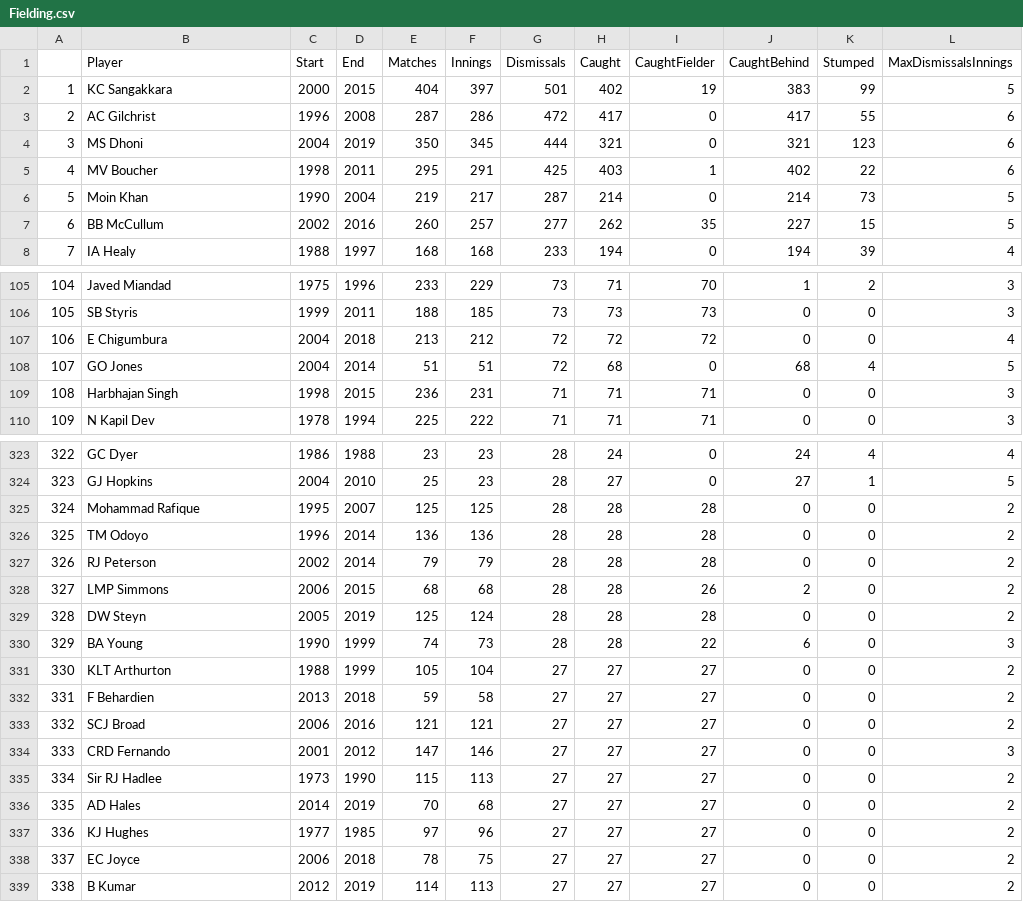
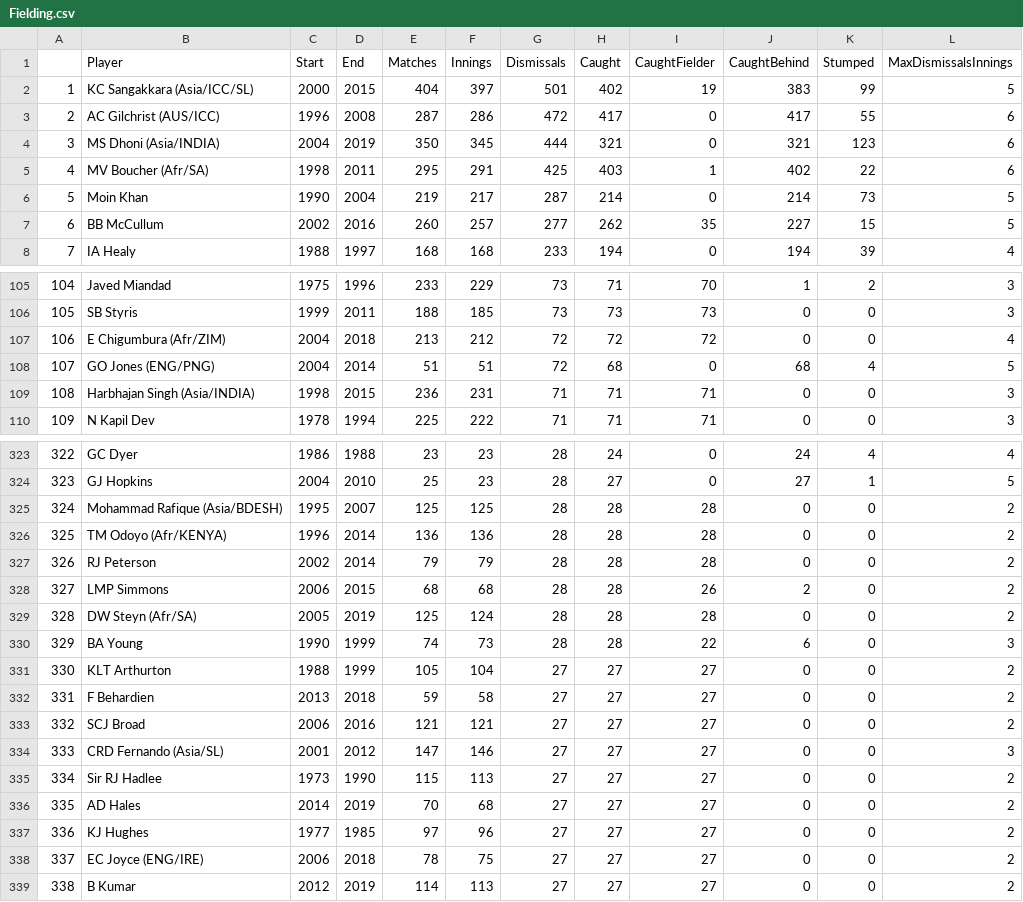
Before and after one commit to rahul-bharadwaj/Cricket-Data-Analysis, a CSV file: Fielding.csv, drawn as a sheet; only a part is shown, gaps mark what is left out; the diff covers the shown part only.

```diff
--- a/Fielding.csv
+++ b/Fielding.csv
@@ -1,6 +1,6 @@
 "","Player","Start","End","Matches","Innings","Dismissals","Caught","CaughtFielder","CaughtBehind","Stumped","MaxDismissalsInnings"
-"1","KC Sangakkara ",2000,2015,404,397,501,402,19,383,99,5
-"2","AC Gilchrist ",1996,2008,287,286,472,417,0,417,55,6
-"3","MS Dhoni ",2004,2019,350,345,444,321,0,321,123,6
-"4","MV Boucher ",1998,2011,295,291,425,403,1,402,22,6
+"1","KC Sangakkara (Asia/ICC/SL)",2000,2015,404,397,501,402,19,383,99,5
+"2","AC Gilchrist (AUS/ICC)",1996,2008,287,286,472,417,0,417,55,6
+"3","MS Dhoni (Asia/INDIA)",2004,2019,350,345,444,321,0,321,123,6
+"4","MV Boucher (Afr/SA)",1998,2011,295,291,425,403,1,402,22,6
 "5","Moin Khan ",1990,2004,219,217,287,214,0,214,73,5
@@ -106,5 +106,5 @@
 "105","SB Styris ",1999,2011,188,185,73,73,73,0,0,3
-"106","E Chigumbura ",2004,2018,213,212,72,72,72,0,0,4
-"107","GO Jones ",2004,2014,51,51,72,68,0,68,4,5
-"108","Harbhajan Singh ",1998,2015,236,231,71,71,71,0,0,3
+"106","E Chigumbura (Afr/ZIM)",2004,2018,213,212,72,72,72,0,0,4
+"107","GO Jones (ENG/PNG)",2004,2014,51,51,72,68,0,68,4,5
+"108","Harbhajan Singh (Asia/INDIA)",1998,2015,236,231,71,71,71,0,0,3
 "109","N Kapil Dev ",1978,1994,225,222,71,71,71,0,0,3
@@ -324,7 +324,7 @@
 "323","GJ Hopkins ",2004,2010,25,23,28,27,0,27,1,5
-"324","Mohammad Rafique ",1995,2007,125,125,28,28,28,0,0,2
-"325","TM Odoyo ",1996,2014,136,136,28,28,28,0,0,2
+"324","Mohammad Rafique (Asia/BDESH)",1995,2007,125,125,28,28,28,0,0,2
+"325","TM Odoyo (Afr/KENYA)",1996,2014,136,136,28,28,28,0,0,2
 "326","RJ Peterson ",2002,2014,79,79,28,28,28,0,0,2
 "327","LMP Simmons ",2006,2015,68,68,28,28,26,2,0,2
-"328","DW Steyn ",2005,2019,125,124,28,28,28,0,0,2
+"328","DW Steyn (Afr/SA)",2005,2019,125,124,28,28,28,0,0,2
 "329","BA Young ",1990,1999,74,73,28,28,22,6,0,3
@@ -333,3 +333,3 @@
 "332","SCJ Broad ",2006,2016,121,121,27,27,27,0,0,2
-"333","CRD Fernando ",2001,2012,147,146,27,27,27,0,0,3
+"333","CRD Fernando (Asia/SL)",2001,2012,147,146,27,27,27,0,0,3
 "334","Sir RJ Hadlee ",1973,1990,115,113,27,27,27,0,0,2
@@ -337,3 +337,3 @@
 "336","KJ Hughes ",1977,1985,97,96,27,27,27,0,0,2
-"337","EC Joyce ",2006,2018,78,75,27,27,27,0,0,2
+"337","EC Joyce (ENG/IRE)",2006,2018,78,75,27,27,27,0,0,2
 "338","B Kumar ",2012,2019,114,113,27,27,27,0,0,2
```
Also changed, not shown: 67 edited cells elsewhere in this file, Batting.csv, Bowling.csv, 2 other files.
